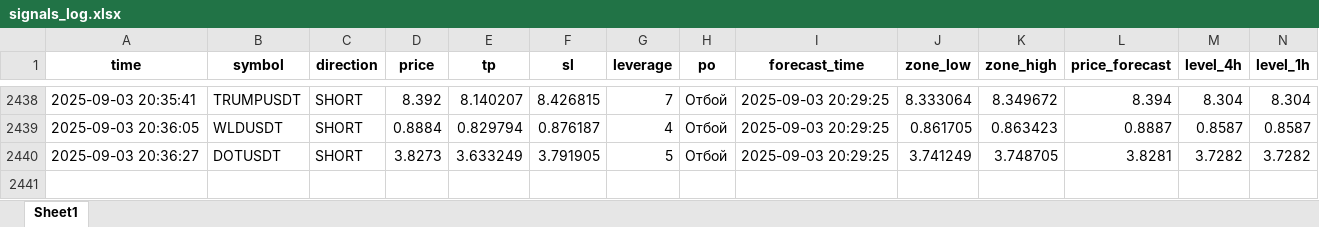
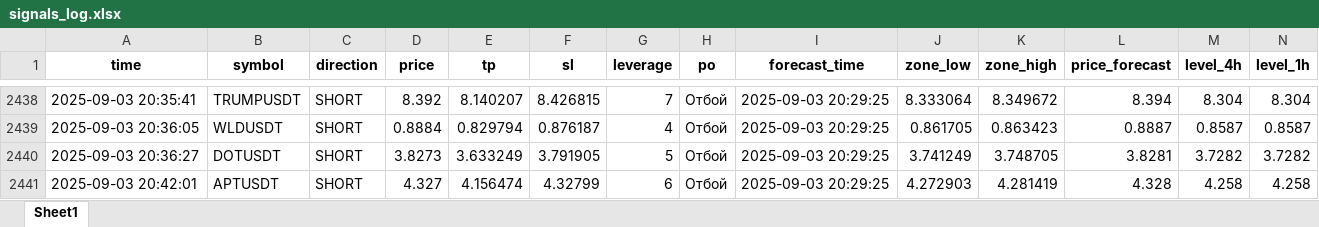
Before and after one commit to Toevich/crypto-signals, an Excel workbook: signals_log.xlsx, sheet Sheet1, drawn as a sheet; only a part is shown, gaps mark what is left out; values as stored, in another font and other column widths than the file's, no borders; rows hold the shown columns only; the diff names each change by its address in the sheet, - before the commit and + after, or states it on an @@ line.

Commit message:
Добавлен сигнал APTUSDT (SHORT)

```diff
--- a/signals_log.xlsx (sheet Sheet1)
+++ b/signals_log.xlsx (sheet Sheet1)
+row 2441: 2025-09-03 20:42:01 | APTUSDT | SHORT | 4.327 | 4.156474 | 4.32799 | 6 | Отбой | 2025-09-03 20:29:25 | 4.272903 | 4.281419 | 4.328 | 4.258 | 4.258
```
